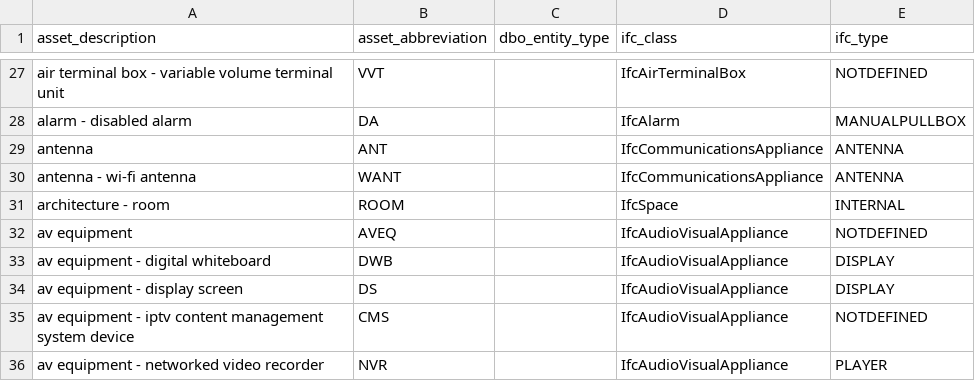
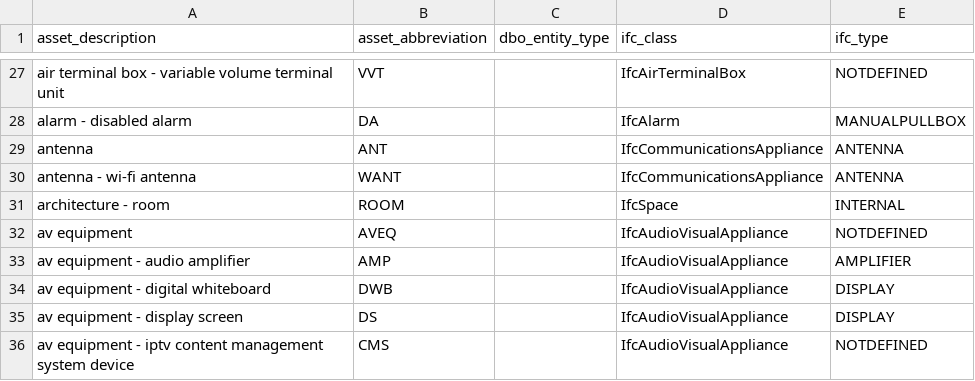
Before and after one commit to theodi/BDNS, a CSV file: BDNS_Abbreviations_Register.csv, drawn as a sheet; only a part is shown, gaps mark what is left out; the shorter side is filled out with more unchanged rows.

Commit message:
➕ AMP - amplifier

```diff
--- a/BDNS_Abbreviations_Register.csv
+++ b/BDNS_Abbreviations_Register.csv
@@ -32,2 +32,3 @@ architecture - room,ROOM,,IfcSpace,INTERNAL
 av equipment,AVEQ,,IfcAudioVisualAppliance,NOTDEFINED
+av equipment - audio amplifier,AMP,,IfcAudioVisualAppliance,AMPLIFIER
 av equipment - digital whiteboard,DWB,,IfcAudioVisualAppliance,DISPLAY
```
